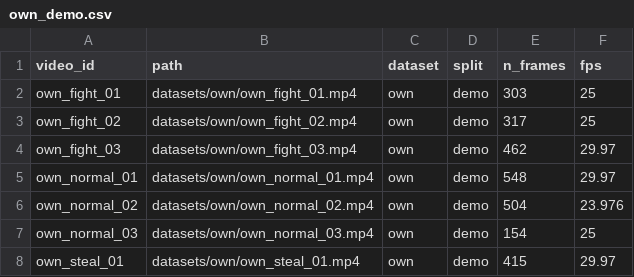
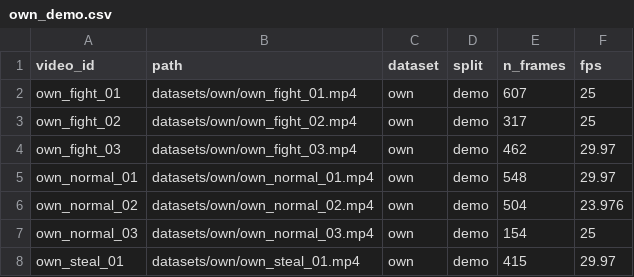
Before and after one commit to Kyosaki6/vlm-anomalies-detection, a CSV file: manifests/own_demo.csv, drawn as a sheet.

```diff
--- a/manifests/own_demo.csv
+++ b/manifests/own_demo.csv
@@ -1,3 +1,3 @@
 video_id,path,dataset,split,n_frames,fps
-own_fight_01,datasets/own/own_fight_01.mp4,own,demo,303,25
+own_fight_01,datasets/own/own_fight_01.mp4,own,demo,607,25
 own_fight_02,datasets/own/own_fight_02.mp4,own,demo,317,25
```
Also changed, not shown: manifests/own_demo_labels.csv, 6 other files.
